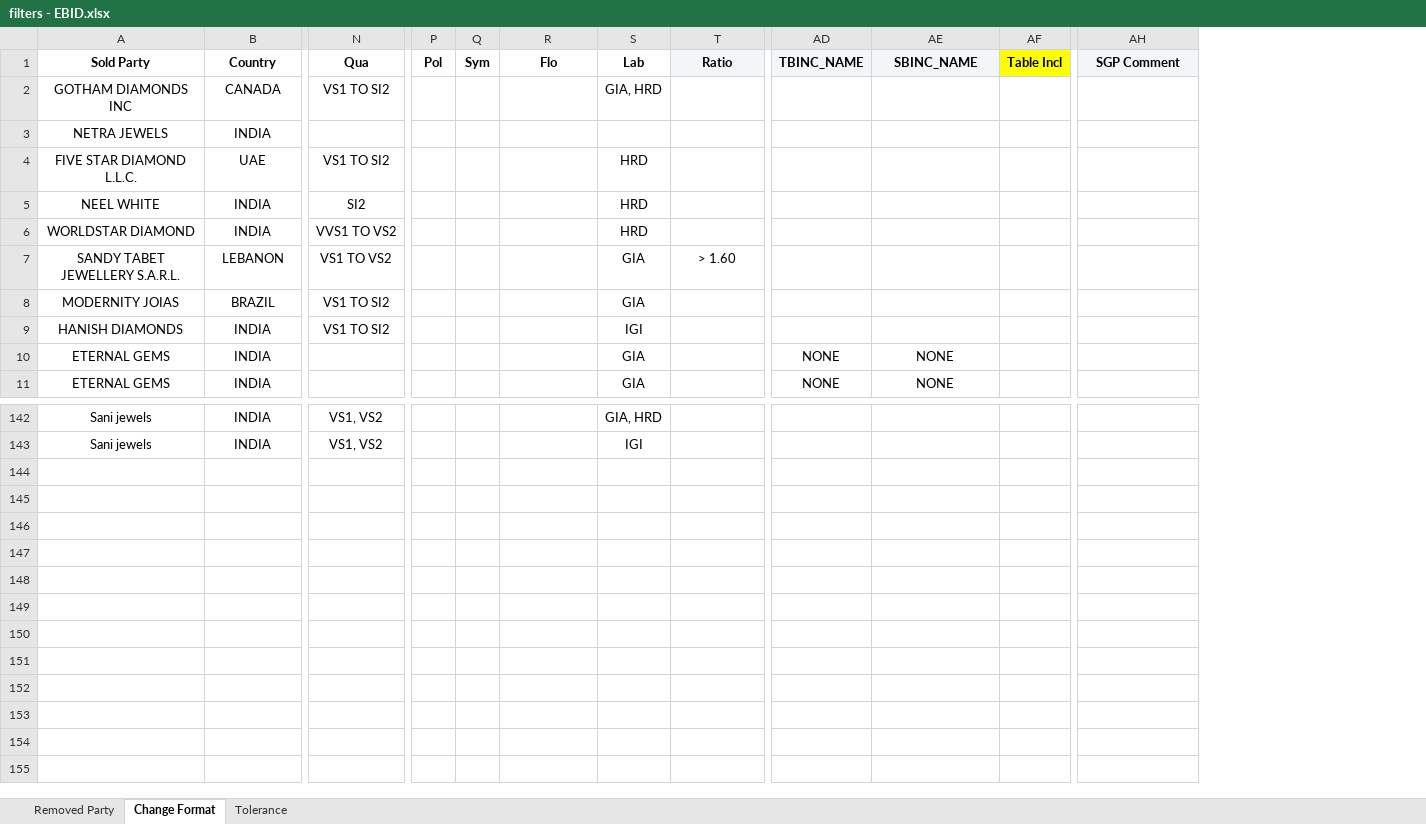
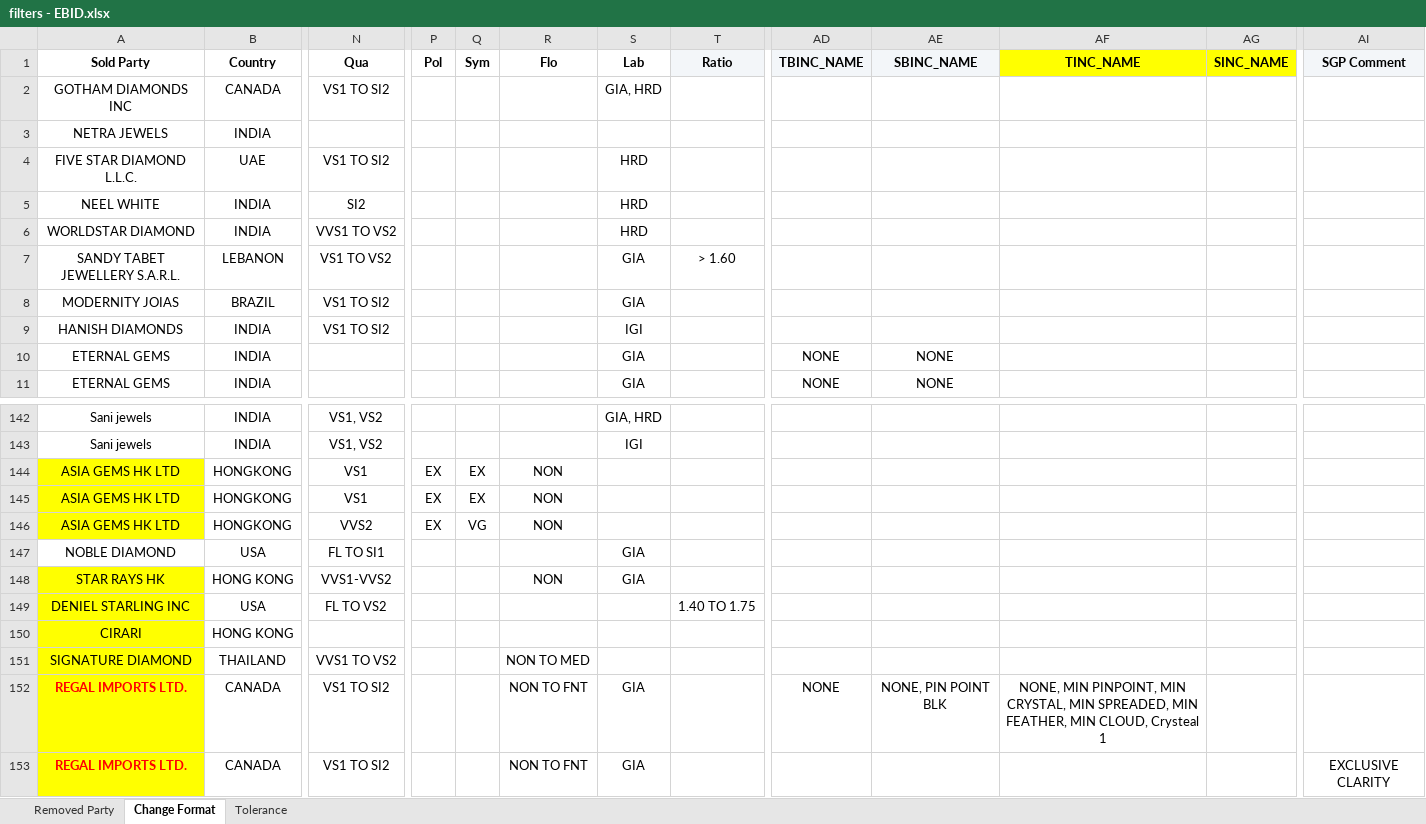
Before and after one commit to keyurbhojak1992/matching-mapper-world-Ver-1.2-Streamlit-GitHub-Actions-ready, an Excel workbook: data/filters - EBID.xlsx, sheet Change Format, drawn as a sheet; only a part is shown, gaps mark what is left out; values as stored, in another font and other column widths than the file's, no borders; removed rows and columns are numbered as before the commit, all else as after; rows hold the shown columns only; the diff names each change by its address in the sheet, - before the commit and + after, or states it on an @@ line.

```diff
--- a/data/filters - EBID.xlsx (sheet Change Format)
+++ b/data/filters - EBID.xlsx (sheet Change Format)
-column AF (Table Incl), empty
+column AF (TINC_NAME), empty
+column AG (SINC_NAME), empty
+row 144: ASIA GEMS HK LTD | HONGKONG | VS1 | EX | EX | NON
+row 145: ASIA GEMS HK LTD | HONGKONG | VS1 | EX | EX | NON
+row 146: ASIA GEMS HK LTD | HONGKONG | VVS2 | EX | VG | NON
+row 147: NOBLE DIAMOND | USA | FL TO SI1 |  |  |  | GIA
+row 148: STAR RAYS HK | HONG KONG | VVS1-VVS2 |  |  | NON | GIA
+row 149: DENIEL STARLING INC | USA | FL TO VS2 |  |  |  |  | 1.40 TO 1.75
+row 150: CIRARI | HONG KONG
+row 151: SIGNATURE DIAMOND | THAILAND | VVS1 TO VS2 |  |  | NON TO MED
+row 152: REGAL IMPORTS LTD. | CANADA | VS1 TO SI2 |  |  | NON TO FNT | GIA |  | NONE | NONE, PIN POINT BLK | NONE, MIN PINPOINT, MIN CRYSTAL, MIN SPREADED, MIN FEATHER, MIN CLOUD, Crysteal 1
+row 153: REGAL IMPORTS LTD. | CANADA | VS1 TO SI2 |  |  | NON TO FNT | GIA |  |  |  |  |  | EXCLUSIVE CLARITY
```
Also changed, not shown: sheet Removed Party, data/no_need.xlsx, 3 other files.
